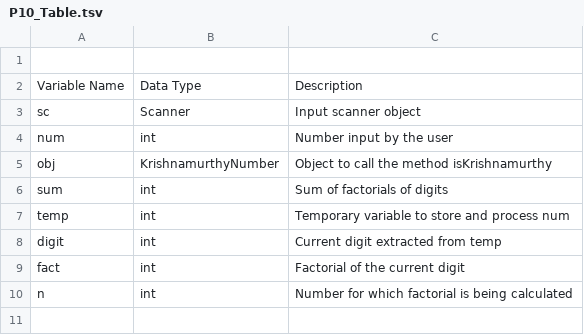
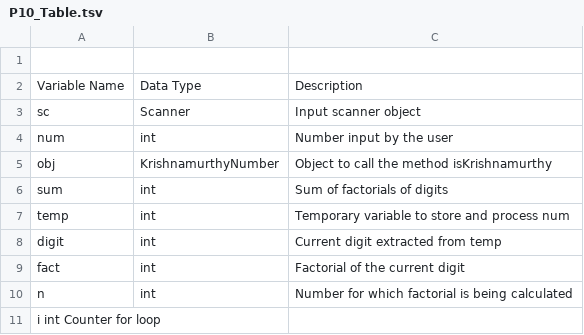
Before and after one commit to YongMe/SchoolProjectclass_12_2024_2.0, a TSV file: P-10/P10_Table.tsv, drawn as a sheet; the diff names each change by its address in the sheet, - before the commit and + after, or states it on an @@ line.

Commit message:
Update P10_Table.tsv

```diff
--- a/P-10/P10_Table.tsv
+++ b/P-10/P10_Table.tsv
+row 11: i int Counter for loop
```
